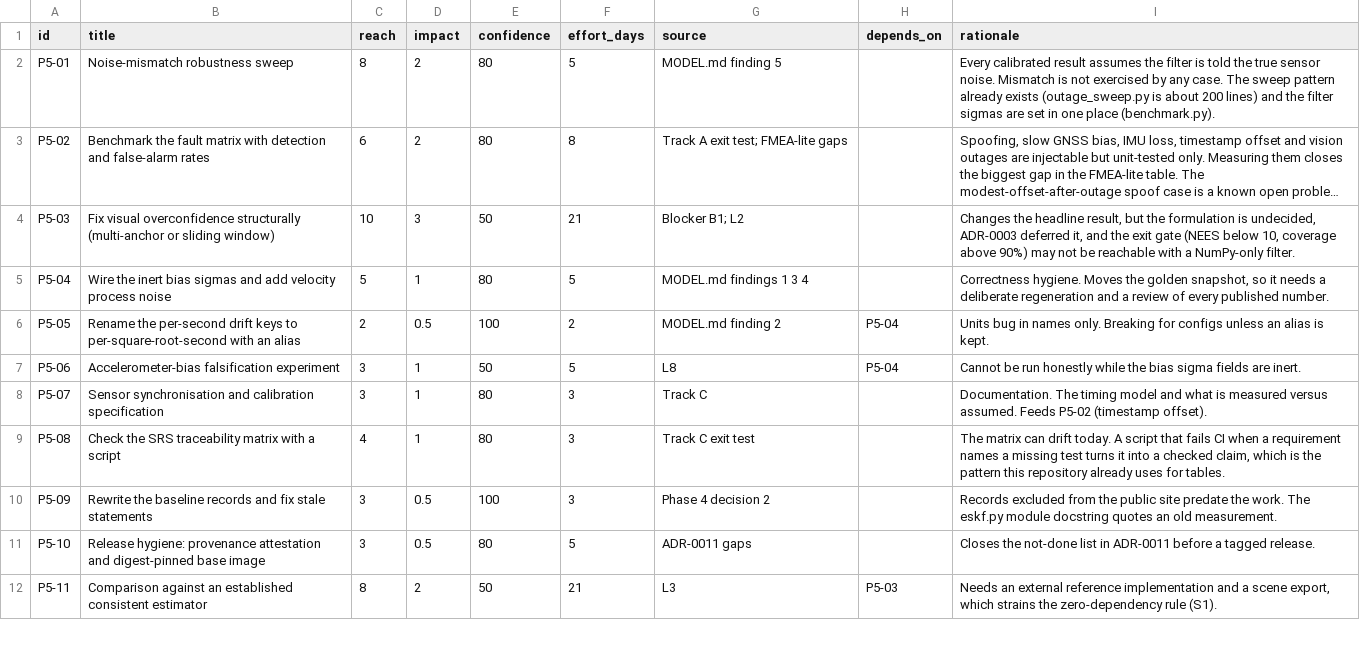
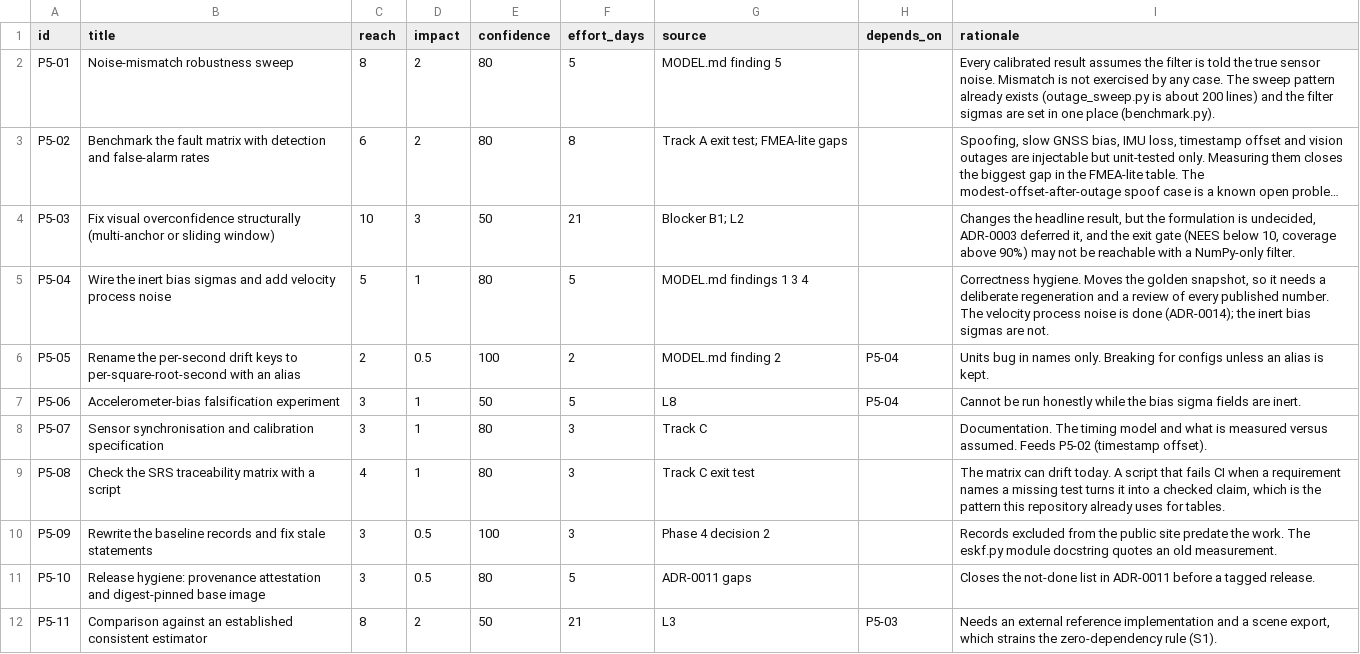
Before and after one commit to Telschow/contested-nav, a CSV file: docs/product_management/rice.csv, drawn as a sheet; only a part is shown; long unchanged cells end in …; the diff names each change by its address in the sheet, - before the commit and + after, or states it on an @@ line.

```diff
--- a/docs/product_management/rice.csv
+++ b/docs/product_management/rice.csv
-I5 (rationale): …published number.
+I5 (rationale): …published number. The velocity process noise is done (ADR-0014); the inert bias sigmas are not.
```
Also changed, not shown: 13 other files.
